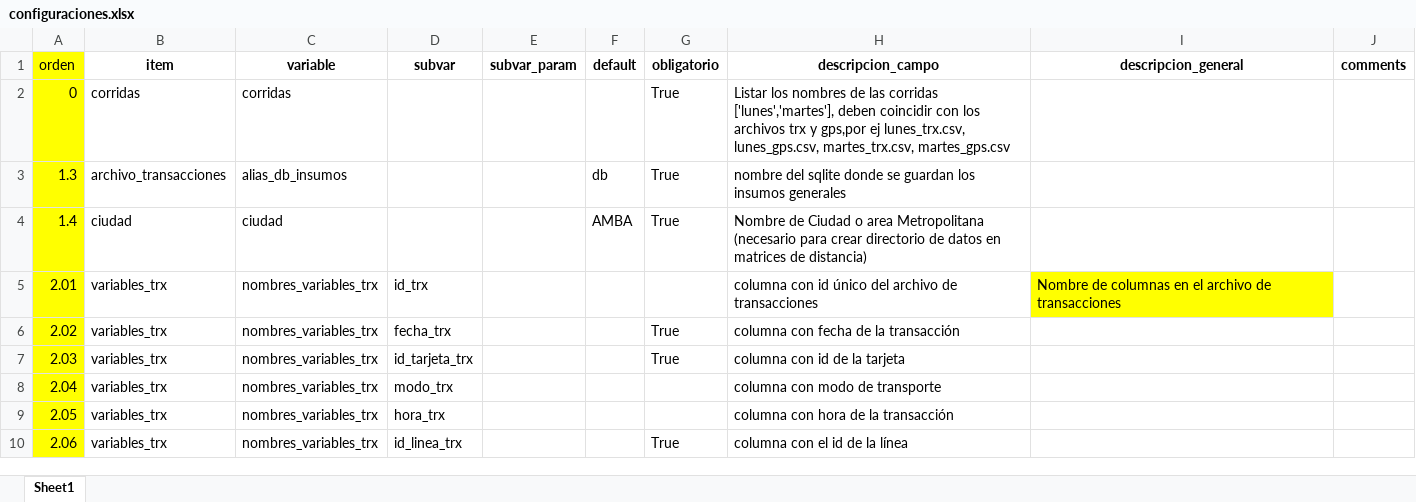
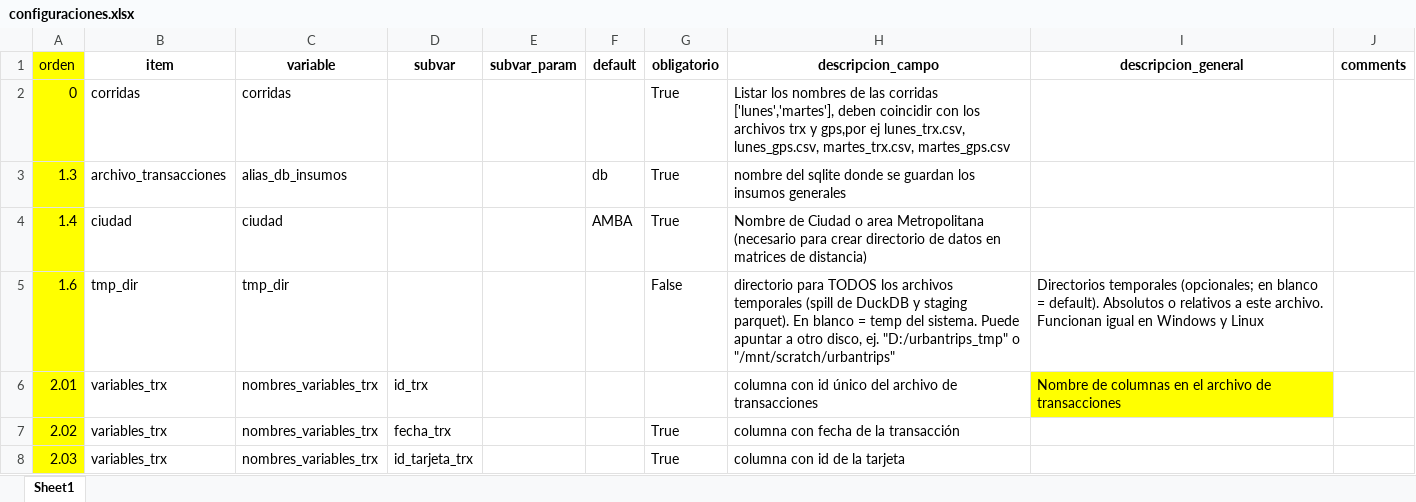
Before and after one commit to EL-BID/UrbanTrips, an Excel workbook: docs/configuraciones.xlsx, sheet Sheet1, drawn as a sheet; only a part is shown; the shorter side is filled out with more unchanged rows; values as stored, in another font and other column widths than the file's, no borders; the diff names each change by its address in the sheet, - before the commit and + after, or states it on an @@ line.

Commit message:
ubicación parametrizable de archivos temporales

```diff
--- a/docs/configuraciones.xlsx (sheet Sheet1)
+++ b/docs/configuraciones.xlsx (sheet Sheet1)
+row 5: 1.6 | tmp_dir | tmp_dir |  |  |  | False | directorio para TODOS los archivos temporales (spill de DuckDB y staging parquet). En blanco = temp del sistema. Puede apuntar a otro disco, ej. "D:/urbantrips_tmp" o "/mnt/scratch/urbantrips" | Directorios temporales (opcionales; en blanco = default). Absolutos o relativos a este archivo. Funcionan igual en Windows y Linux
```
Also changed, not shown: 21 other files.
